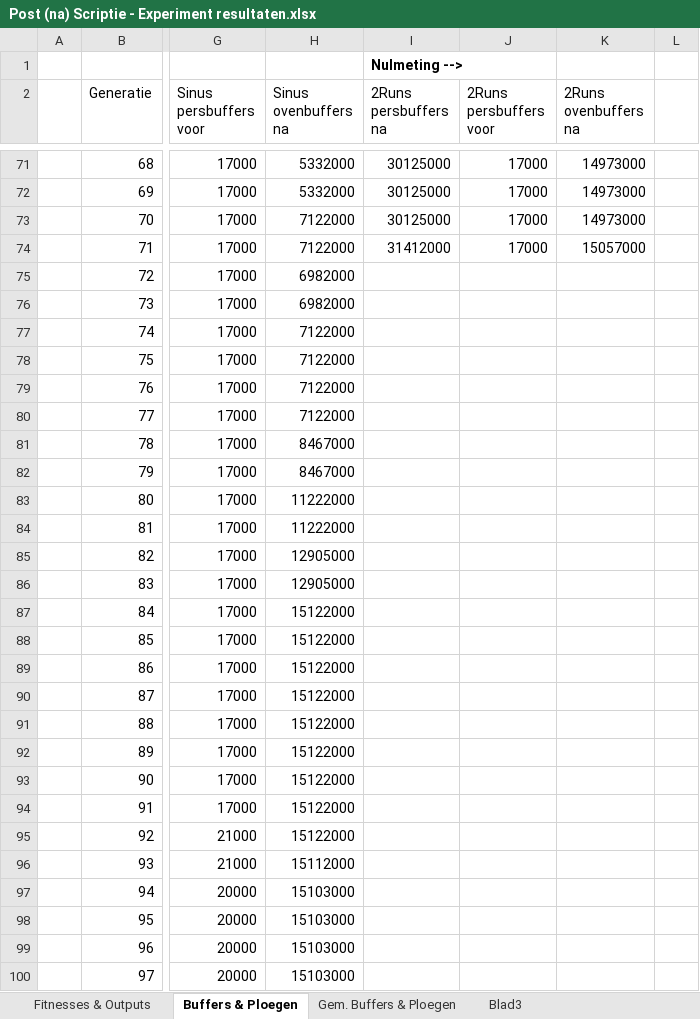
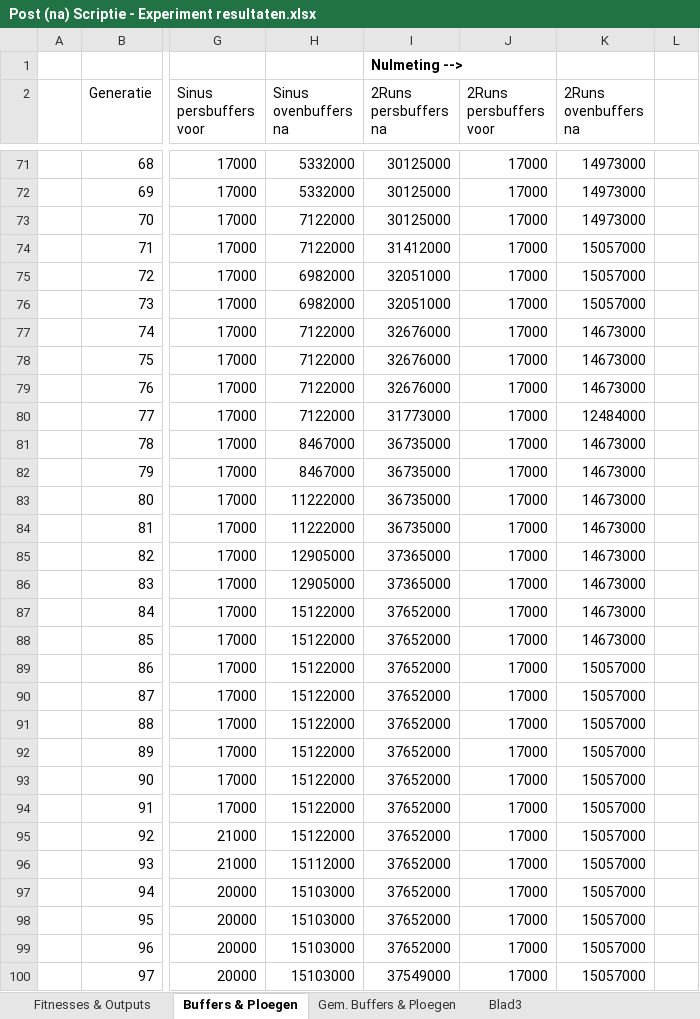
Before and after one commit to ducky035/Afstudeerbestanden, an Excel workbook: Post (na) Scriptie - Experiment resultaten.xlsx, sheet Buffers & Ploegen, drawn as a sheet; only a part is shown, gaps mark what is left out; values as stored, in another font and other column widths than the file's, no borders; charts and pictures not drawn; the diff covers the shown part only; the diff names each change by its address in the sheet, - before the commit and + after, or states it on an @@ line.

```diff
--- a/Post (na) Scriptie - Experiment resultaten.xlsx (sheet Buffers & Ploegen)
+++ b/Post (na) Scriptie - Experiment resultaten.xlsx (sheet Buffers & Ploegen)
-I75:I76 (2Runs persbuffers na): (empty)
+I75:I76 (2Runs persbuffers na): 32051000
-J75:J100 (2Runs persbuffers voor): (empty)
+J75:J100 (2Runs persbuffers voor): 17000
-K75:K76 (2Runs ovenbuffers na): (empty)
+K75:K76 (2Runs ovenbuffers na): 15057000
-I77:I79 (2Runs persbuffers na): (empty)
+I77:I79 (2Runs persbuffers na): 32676000
-K77:K79 (2Runs ovenbuffers na): (empty)
+K77:K79 (2Runs ovenbuffers na): 14673000
-I80 (2Runs persbuffers na): (empty)
+I80 (2Runs persbuffers na): 31773000
-K80 (2Runs ovenbuffers na): (empty)
+K80 (2Runs ovenbuffers na): 12484000
-I81:I84 (2Runs persbuffers na): (empty)
+I81:I84 (2Runs persbuffers na): 36735000
-K81:K88 (2Runs ovenbuffers na): (empty)
+K81:K88 (2Runs ovenbuffers na): 14673000
-I85:I86 (2Runs persbuffers na): (empty)
+I85:I86 (2Runs persbuffers na): 37365000
-I87:I99 (2Runs persbuffers na): (empty)
+I87:I99 (2Runs persbuffers na): 37652000
-K89:K100 (2Runs ovenbuffers na): (empty)
+K89:K100 (2Runs ovenbuffers na): 15057000
-I100 (2Runs persbuffers na): (empty)
+I100 (2Runs persbuffers na): 37549000
```
Also changed, not shown: 78 edited cells elsewhere in this sheet, sheet Fitnesses & Outputs, charts or pictures, 2 other files.
